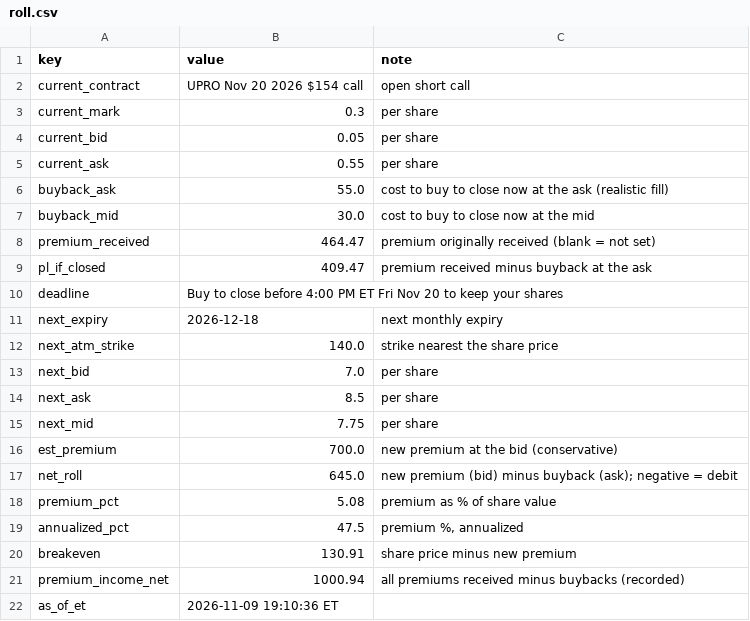
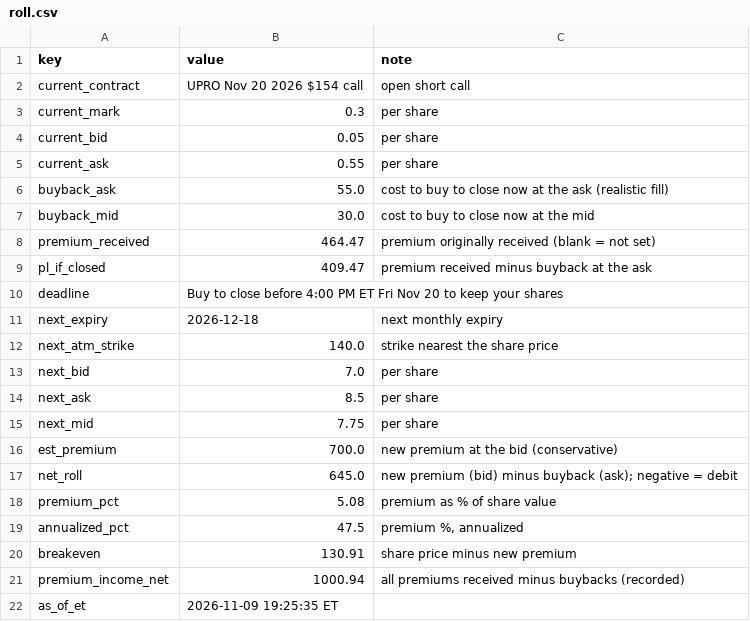
Before and after one commit to AT4Engineer/pq-22e56fd9, a CSV file: data/roll.csv, drawn as a sheet.

```diff
--- a/data/roll.csv
+++ b/data/roll.csv
@@ -21,2 +21,2 @@ breakeven,130.91,share price minus new premium
 premium_income_net,1000.94,all premiums received minus buybacks (recorded)
-as_of_et,2026-11-09 19:10:36 ET,
+as_of_et,2026-11-09 19:25:35 ET,
```
Also changed, not shown: data/current.csv, 5 other files.
